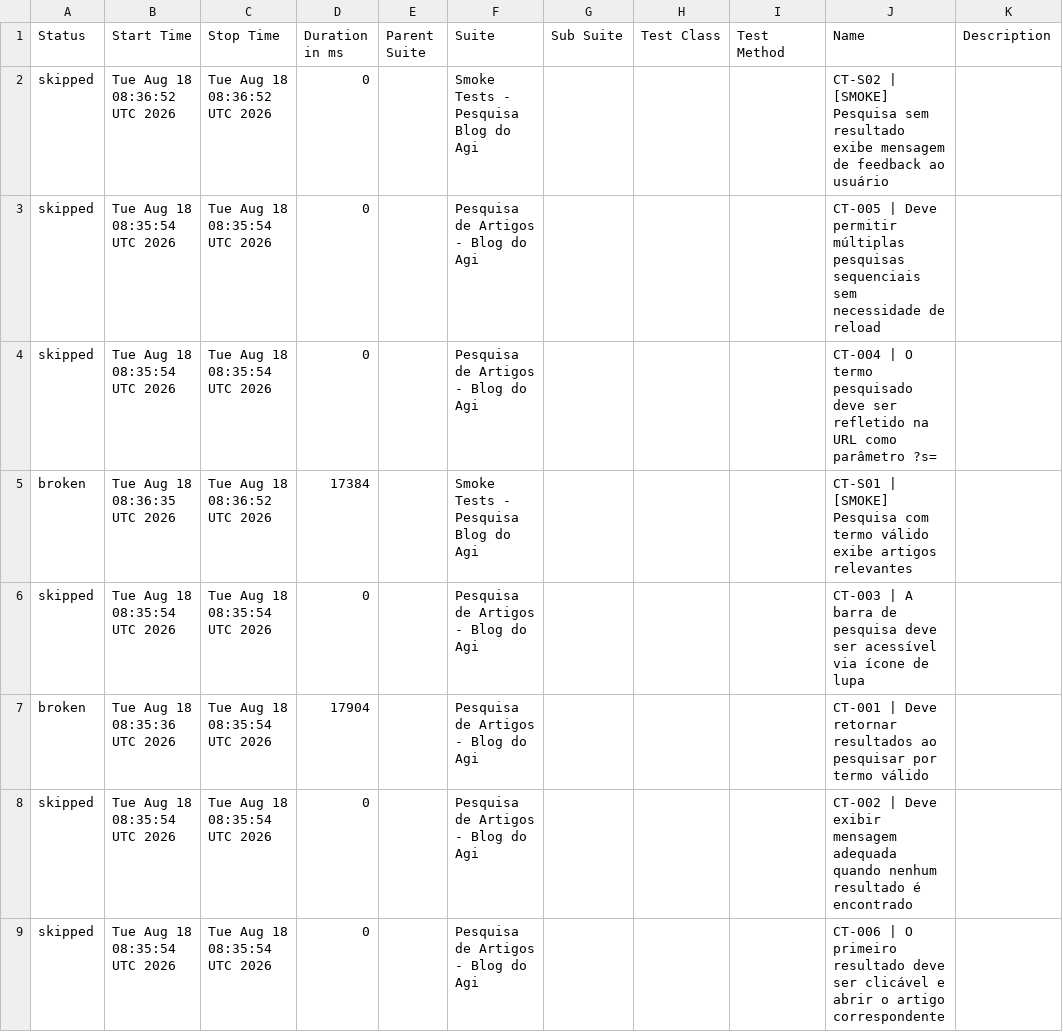
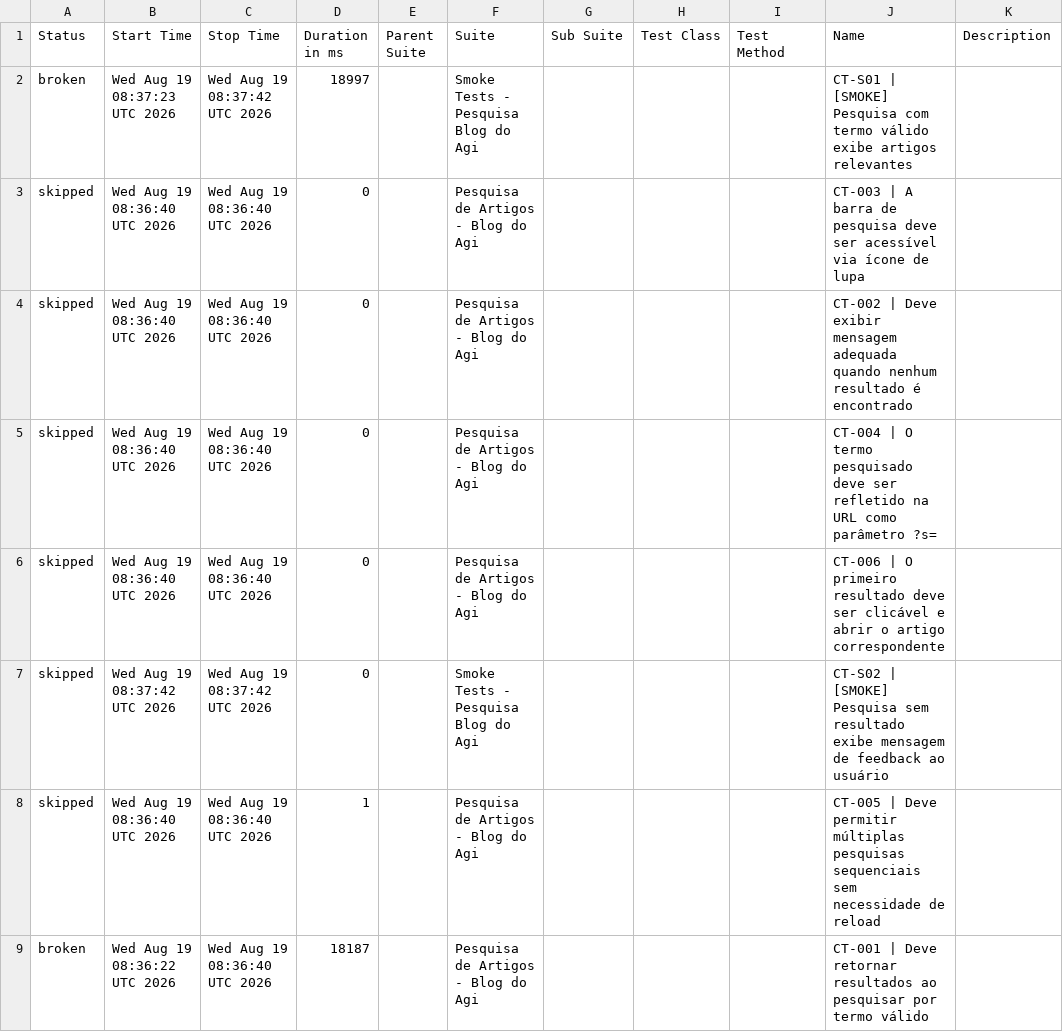
Before and after one commit to FranciscoGeorgeR/blogdoagi-cypress-tests, a CSV file: data/suites.csv, drawn as a sheet.

```diff
--- a/data/suites.csv
+++ b/data/suites.csv
@@ -1,9 +1,9 @@
 "Status","Start Time","Stop Time","Duration in ms","Parent Suite","Suite","Sub Suite","Test Class","Test Method","Name","Description"
-"skipped","Tue Aug 18 08:36:52 UTC 2026","Tue Aug 18 08:36:52 UTC 2026","0","","Smoke Tests - Pesquisa Blog do Agi","","","","CT-S02 | [SMOKE] Pesquisa sem resultado exibe mensagem de feedback ao usuário",""
-"skipped","Tue Aug 18 08:35:54 UTC 2026","Tue Aug 18 08:35:54 UTC 2026","0","","Pesquisa de Artigos - Blog do Agi","","","","CT-005 | Deve permitir múltiplas pesquisas sequenciais sem necessidade de reload",""
-"skipped","Tue Aug 18 08:35:54 UTC 2026","Tue Aug 18 08:35:54 UTC 2026","0","","Pesquisa de Artigos - Blog do Agi","","","","CT-004 | O termo pesquisado deve ser refletido na URL como parâmetro ?s=",""
-"broken","Tue Aug 18 08:36:35 UTC 2026","Tue Aug 18 08:36:52 UTC 2026","17384","","Smoke Tests - Pesquisa Blog do Agi","","","","CT-S01 | [SMOKE] Pesquisa com termo válido exibe artigos relevantes",""
-"skipped","Tue Aug 18 08:35:54 UTC 2026","Tue Aug 18 08:35:54 UTC 2026","0","","Pesquisa de Artigos - Blog do Agi","","","","CT-003 | A barra de pesquisa deve ser acessível via ícone de lupa",""
-"broken","Tue Aug 18 08:35:36 UTC 2026","Tue Aug 18 08:35:54 UTC 2026","17904","","Pesquisa de Artigos - Blog do Agi","","","","CT-001 | Deve retornar resultados ao pesquisar por termo válido",""
-"skipped","Tue Aug 18 08:35:54 UTC 2026","Tue Aug 18 08:35:54 UTC 2026","0","","Pesquisa de Artigos - Blog do Agi","","","","CT-002 | Deve exibir mensagem adequada quando nenhum resultado é encontrado",""
-"skipped","Tue Aug 18 08:35:54 UTC 2026","Tue Aug 18 08:35:54 UTC 2026","0","","Pesquisa de Artigos - Blog do Agi","","","","CT-006 | O primeiro resultado deve ser clicável e abrir o artigo correspondente",""
+"broken","Wed Aug 19 08:37:23 UTC 2026","Wed Aug 19 08:37:42 UTC 2026","18997","","Smoke Tests - Pesquisa Blog do Agi","","","","CT-S01 | [SMOKE] Pesquisa com termo válido exibe artigos relevantes",""
+"skipped","Wed Aug 19 08:36:40 UTC 2026","Wed Aug 19 08:36:40 UTC 2026","0","","Pesquisa de Artigos - Blog do Agi","","","","CT-003 | A barra de pesquisa deve ser acessível via ícone de lupa",""
+"skipped","Wed Aug 19 08:36:40 UTC 2026","Wed Aug 19 08:36:40 UTC 2026","0","","Pesquisa de Artigos - Blog do Agi","","","","CT-002 | Deve exibir mensagem adequada quando nenhum resultado é encontrado",""
+"skipped","Wed Aug 19 08:36:40 UTC 2026","Wed Aug 19 08:36:40 UTC 2026","0","","Pesquisa de Artigos - Blog do Agi","","","","CT-004 | O termo pesquisado deve ser refletido na URL como parâmetro ?s=",""
+"skipped","Wed Aug 19 08:36:40 UTC 2026","Wed Aug 19 08:36:40 UTC 2026","0","","Pesquisa de Artigos - Blog do Agi","","","","CT-006 | O primeiro resultado deve ser clicável e abrir o artigo correspondente",""
+"skipped","Wed Aug 19 08:37:42 UTC 2026","Wed Aug 19 08:37:42 UTC 2026","0","","Smoke Tests - Pesquisa Blog do Agi","","","","CT-S02 | [SMOKE] Pesquisa sem resultado exibe mensagem de feedback ao usuário",""
+"skipped","Wed Aug 19 08:36:40 UTC 2026","Wed Aug 19 08:36:40 UTC 2026","1","","Pesquisa de Artigos - Blog do Agi","","","","CT-005 | Deve permitir múltiplas pesquisas sequenciais sem necessidade de reload",""
+"broken","Wed Aug 19 08:36:22 UTC 2026","Wed Aug 19 08:36:40 UTC 2026","18187","","Pesquisa de Artigos - Blog do Agi","","","","CT-001 | Deve retornar resultados ao pesquisar por termo válido",""
```
Also changed, not shown: 55 other files.
